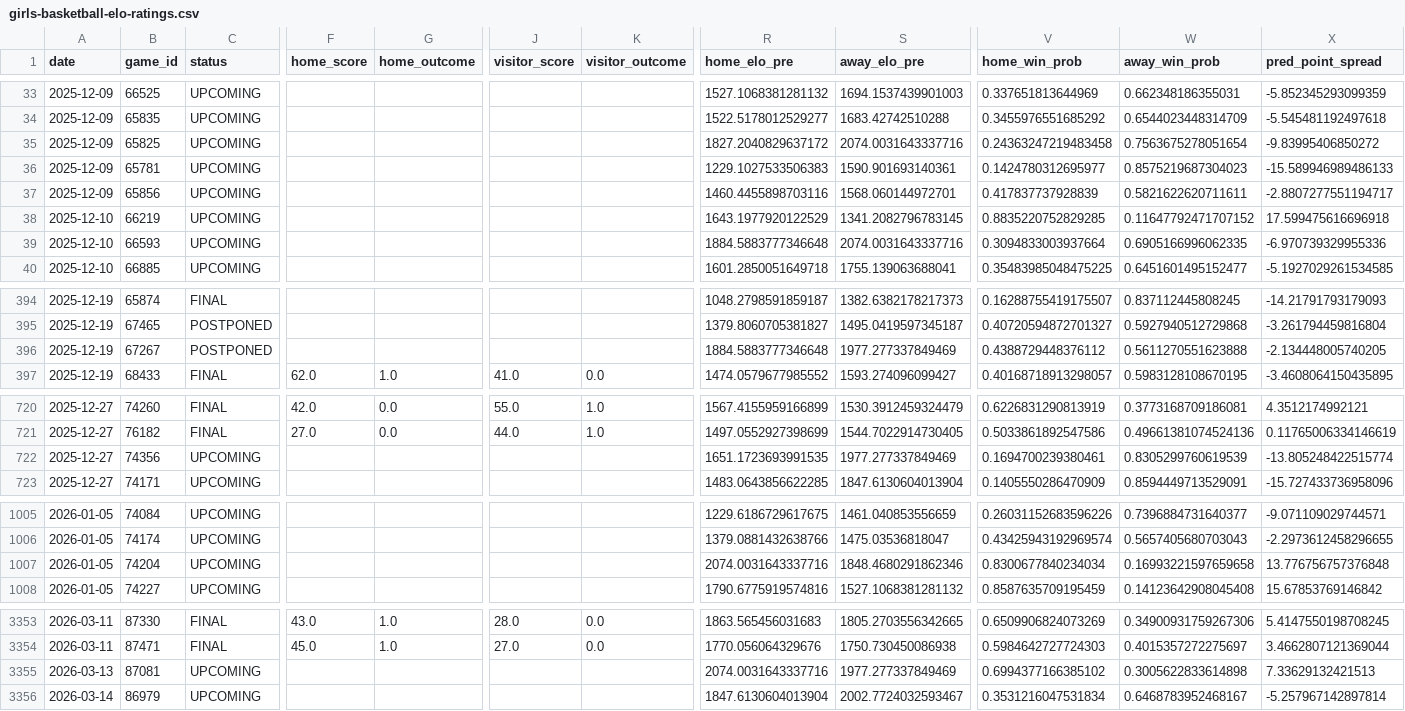
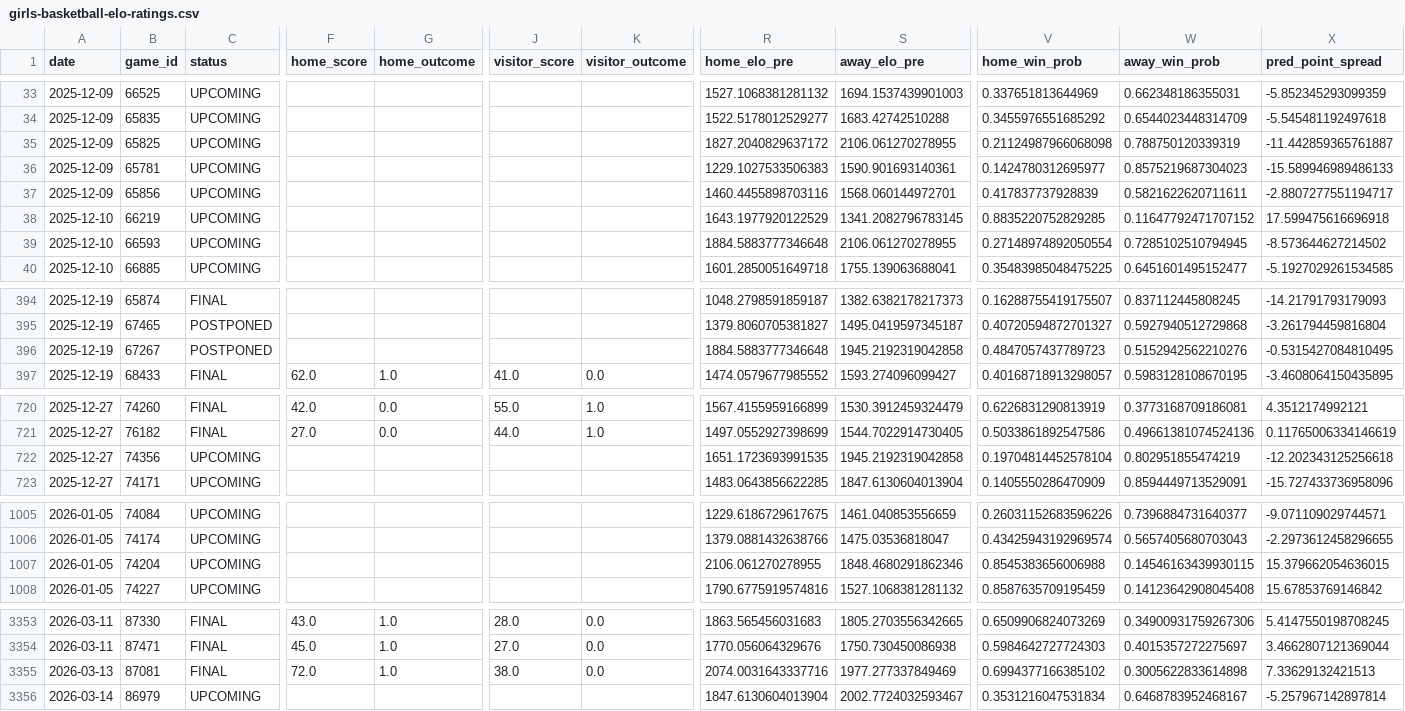
Before and after one commit to bwbensonjr/high-school-sports, a CSV file: results/girls-basketball-elo-ratings.csv, drawn as a sheet; only a part is shown, gaps mark what is left out; the diff covers the shown part only; the diff names each change by its address in the sheet, - before the commit and + after, or states it on an @@ line.

```diff
--- a/results/girls-basketball-elo-ratings.csv
+++ b/results/girls-basketball-elo-ratings.csv
-S35 (away_elo_pre): 2074.0031643337716
+S35 (away_elo_pre): 2106.061270278955
-V35 (home_win_prob): 0.24363247219483458
+V35 (home_win_prob): 0.21124987966068098
-W35 (away_win_prob): 0.7563675278051654
+W35 (away_win_prob): 0.788750120339319
-X35 (pred_point_spread): -9.83995406850272
+X35 (pred_point_spread): -11.442859365761887
-S39 (away_elo_pre): 2074.0031643337716
+S39 (away_elo_pre): 2106.061270278955
-V39 (home_win_prob): 0.3094833003937664
+V39 (home_win_prob): 0.27148974892050554
-W39 (away_win_prob): 0.6905166996062335
+W39 (away_win_prob): 0.7285102510794945
-X39 (pred_point_spread): -6.970739329955336
+X39 (pred_point_spread): -8.573644627214502
-S396 (away_elo_pre): 1977.277337849469
+S396 (away_elo_pre): 1945.2192319042858
-V396 (home_win_prob): 0.4388729448376112
+V396 (home_win_prob): 0.4847057437789723
-W396 (away_win_prob): 0.5611270551623888
+W396 (away_win_prob): 0.5152942562210276
-X396 (pred_point_spread): -2.134448005740205
+X396 (pred_point_spread): -0.5315427084810495
-S722 (away_elo_pre): 1977.277337849469
+S722 (away_elo_pre): 1945.2192319042858
-V722 (home_win_prob): 0.1694700239380461
+V722 (home_win_prob): 0.19704814452578104
-W722 (away_win_prob): 0.8305299760619539
+W722 (away_win_prob): 0.802951855474219
-X722 (pred_point_spread): -13.805248422515774
+X722 (pred_point_spread): -12.202343125256618
-R1007 (home_elo_pre): 2074.0031643337716
+R1007 (home_elo_pre): 2106.061270278955
-V1007 (home_win_prob): 0.8300677840234034
+V1007 (home_win_prob): 0.8545383656006988
-W1007 (away_win_prob): 0.16993221597659658
+W1007 (away_win_prob): 0.14546163439930115
-X1007 (pred_point_spread): 13.776756757376848
+X1007 (pred_point_spread): 15.379662054636015
-C3355 (status): UPCOMING
+C3355 (status): FINAL
-F3355 (home_score): (empty)
+F3355 (home_score): 72.0
-G3355 (home_outcome): (empty)
+G3355 (home_outcome): 1.0
-J3355 (visitor_score): (empty)
+J3355 (visitor_score): 38.0
-K3355 (visitor_outcome): (empty)
+K3355 (visitor_outcome): 0.0
```
Also changed, not shown: 30 moved rows and 11 edited cells elsewhere in this file, data/boys-basketball-2026.csv, data/boys-hockey-2026.csv, 38 other files.
